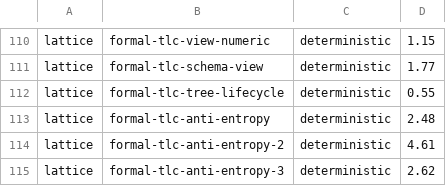
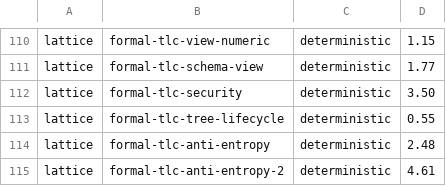
Before and after one commit to NSTA1/Orleans.Lattice, a TSV file: .github/workflows/test-durations.tsv, drawn as a sheet; only a part is shown, gaps mark what is left out; the shorter side is filled out with more unchanged rows.

Commit message:
test(formal): model the authorization decision layering (AuthDecision)
Adds spec/auth-decision/ with the AuthDecision module, its eighteen paired mutations, refinement note and detectors, the security TLC shard routing, and the security table enrolment in the formal-coverage census. Refs #6048

```diff
--- a/.github/workflows/test-durations.tsv
+++ b/.github/workflows/test-durations.tsv
@@ -111,2 +111,3 @@ lattice	formal-tlc-view-numeric	deterministic	1.15
 lattice	formal-tlc-schema-view	deterministic	1.77
+lattice	formal-tlc-security	deterministic	3.50
 lattice	formal-tlc-tree-lifecycle	deterministic	0.55
```
Also changed, not shown: 32 other files.
